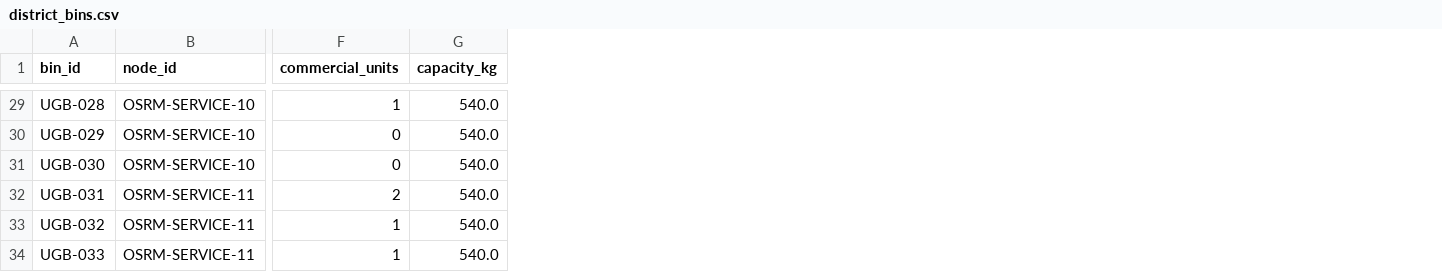
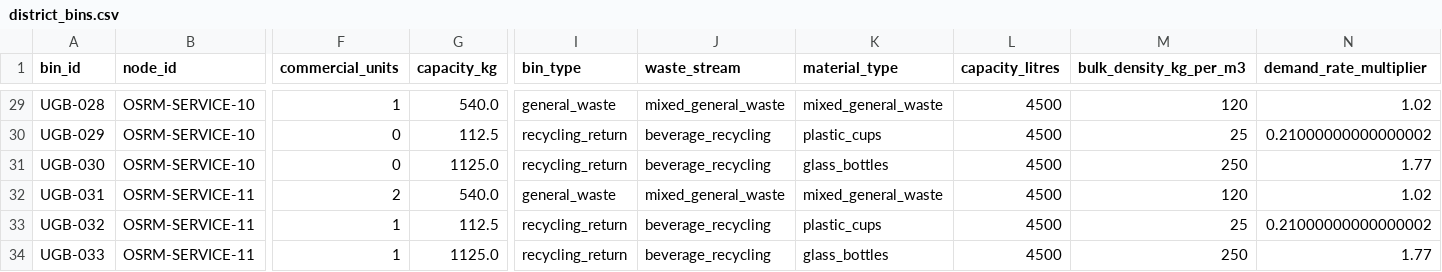
Before and after one commit to Rover-Panto/BinSight, a CSV file: admin-portal/artifacts/district_bins.csv, drawn as a sheet; only a part is shown, gaps mark what is left out; the diff covers the shown part only; the diff names each change by its address in the sheet, - before the commit and + after, or states it on an @@ line.

```diff
--- a/admin-portal/artifacts/district_bins.csv
+++ b/admin-portal/artifacts/district_bins.csv
+column I (bin_type), rows 29-34: general_waste | recycling_return | recycling_return | general_waste | recycling_return | recycling_return
+column J (waste_stream), rows 29-34: mixed_general_waste | beverage_recycling | beverage_recycling | mixed_general_waste | beverage_recycling | beverage_recycling
+column K (material_type), rows 29-34: mixed_general_waste | plastic_cups | glass_bottles | mixed_general_waste | plastic_cups | glass_bottles
+column L (capacity_litres), rows 29-34: all 4500
+column M (bulk_density_kg_per_m3), rows 29-34: 120 | 25 | 250 | 120 | 25 | 250
+column N (demand_rate_multiplier), rows 29-34: 1.02 | 0.21000000000000002 | 1.77 | 1.02 | 0.21000000000000002 | 1.77
-G30 (capacity_kg): 540.0
+G30 (capacity_kg): 112.5
-G31 (capacity_kg): 540.0
+G31 (capacity_kg): 1125.0
-G33 (capacity_kg): 540.0
+G33 (capacity_kg): 112.5
-G34 (capacity_kg): 540.0
+G34 (capacity_kg): 1125.0
```
Also changed, not shown: 18 edited cells elsewhere in this file, admin-portal/artifacts/dynamic_v2/decision_driver_summary.csv, admin-portal/artifacts/dynamic_v2/demand_regime_summary.csv, 35 other files.
